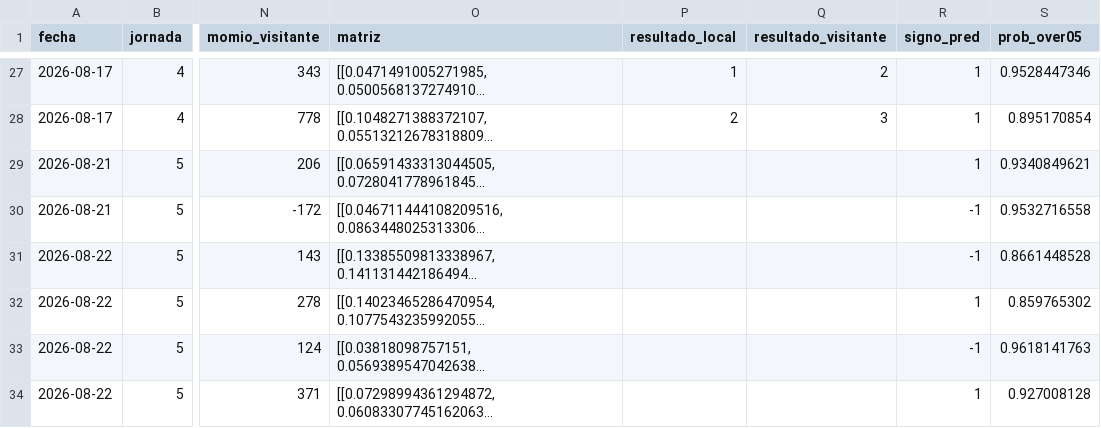
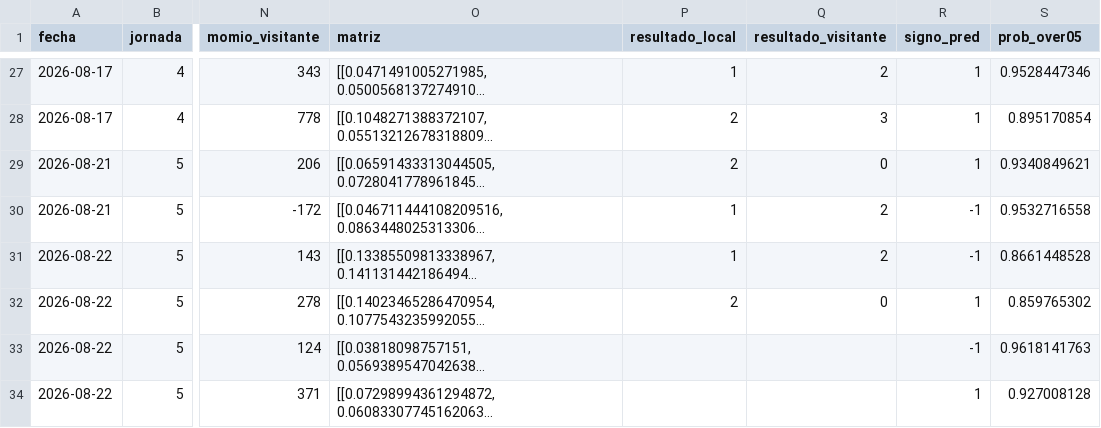
Before and after one commit to PabloDuranLopez/Predictor_LigaMx, a CSV file: data/predicciones.csv, drawn as a sheet; only a part is shown, gaps mark what is left out; long unchanged cells end in …; the diff names each change by its address in the sheet, - before the commit and + after, or states it on an @@ line.

Commit message:
Update predicciones.csv

```diff
--- a/data/predicciones.csv
+++ b/data/predicciones.csv
-P29 (resultado_local): (empty)
+P29 (resultado_local): 2
-Q29 (resultado_visitante): (empty)
+Q29 (resultado_visitante): 0
-P30:P31 (resultado_local): (empty)
+P30:P31 (resultado_local): 1
-Q30:Q31 (resultado_visitante): (empty)
+Q30:Q31 (resultado_visitante): 2
-P32 (resultado_local): (empty)
+P32 (resultado_local): 2
-Q32 (resultado_visitante): (empty)
+Q32 (resultado_visitante): 0
```
